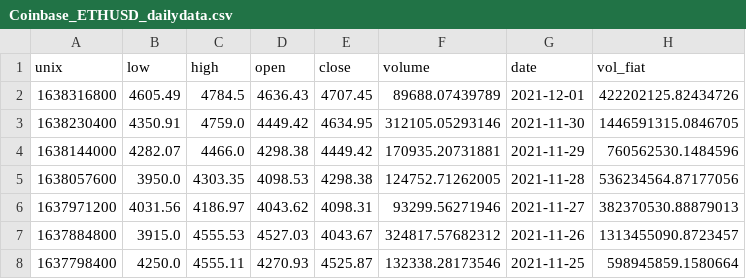
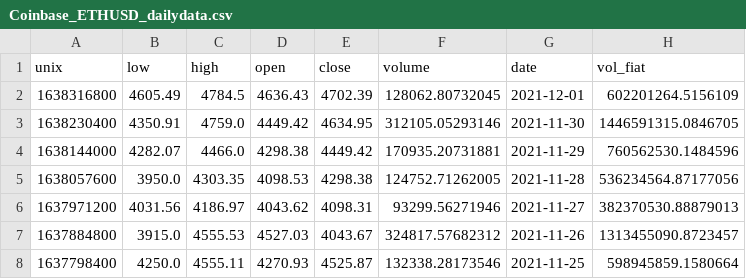
Before and after one commit to factorwonk/fml, a CSV file: coinbase_data/Coinbase_ETHUSD_dailydata.csv, drawn as a sheet; only a part is shown.

```diff
--- a/coinbase_data/Coinbase_ETHUSD_dailydata.csv
+++ b/coinbase_data/Coinbase_ETHUSD_dailydata.csv
@@ -1,3 +1,3 @@
 unix,low,high,open,close,volume,date,vol_fiat
-1638316800,4605.49,4784.5,4636.43,4707.45,89688.07439789,2021-12-01,422202125.82434726
+1638316800,4605.49,4784.5,4636.43,4702.39,128062.80732045,2021-12-01,602201264.5156109
 1638230400,4350.91,4759.0,4449.42,4634.95,312105.05293146,2021-11-30,1446591315.0846705
```
Also changed, not shown: coinbase_data/Coinbase_BTCUSD_dailydata.csv, 7 other files.
